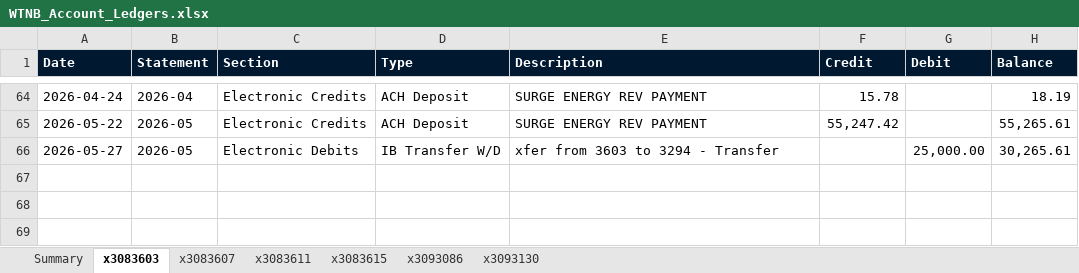
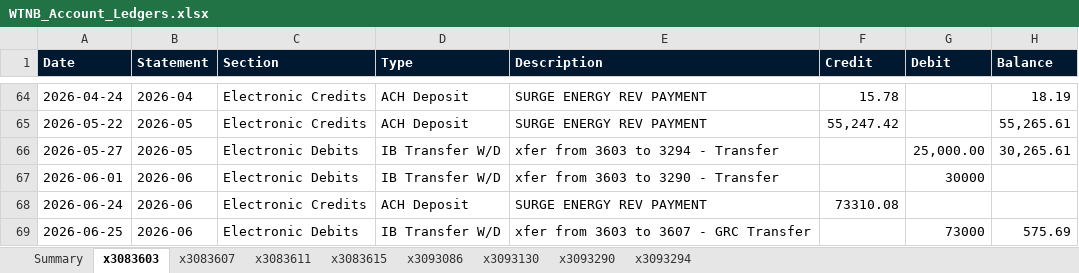
Before and after one commit to kdmcquire-creator/animated-carnival, an Excel workbook: WTNB_Account_Ledgers.xlsx, sheet x3083603, drawn as a sheet; only a part is shown, gaps mark what is left out; values as stored, in another font and other column widths than the file's, no borders; the diff names each change by its address in the sheet, - before the commit and + after, or states it on an @@ line.

```diff
--- a/WTNB_Account_Ledgers.xlsx (sheet x3083603)
+++ b/WTNB_Account_Ledgers.xlsx (sheet x3083603)
+sheet tab: x3093290
+sheet tab: x3093294
+row 67: 2026-06-01 | 2026-06 | Electronic Debits | IB Transfer W/D | xfer from 3603 to 3290 - Transfer |  | 30000
+row 68: 2026-06-24 | 2026-06 | Electronic Credits | ACH Deposit | SURGE ENERGY REV PAYMENT | 73310.08
+row 69: 2026-06-25 | 2026-06 | Electronic Debits | IB Transfer W/D | xfer from 3603 to 3607 - GRC Transfer |  | 73000 | 575.69
```
Also changed, not shown: sheet x3093086, sheet x3083615, sheet x3083607, sheet Summary, sheet x3093130, sheet x3083611, 1 other file.
